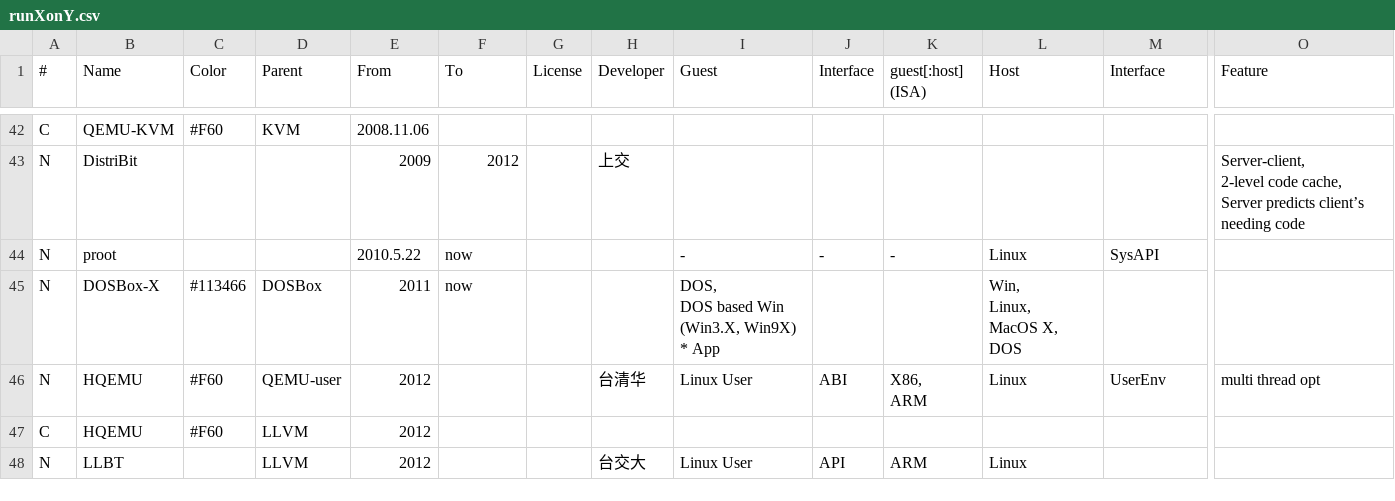
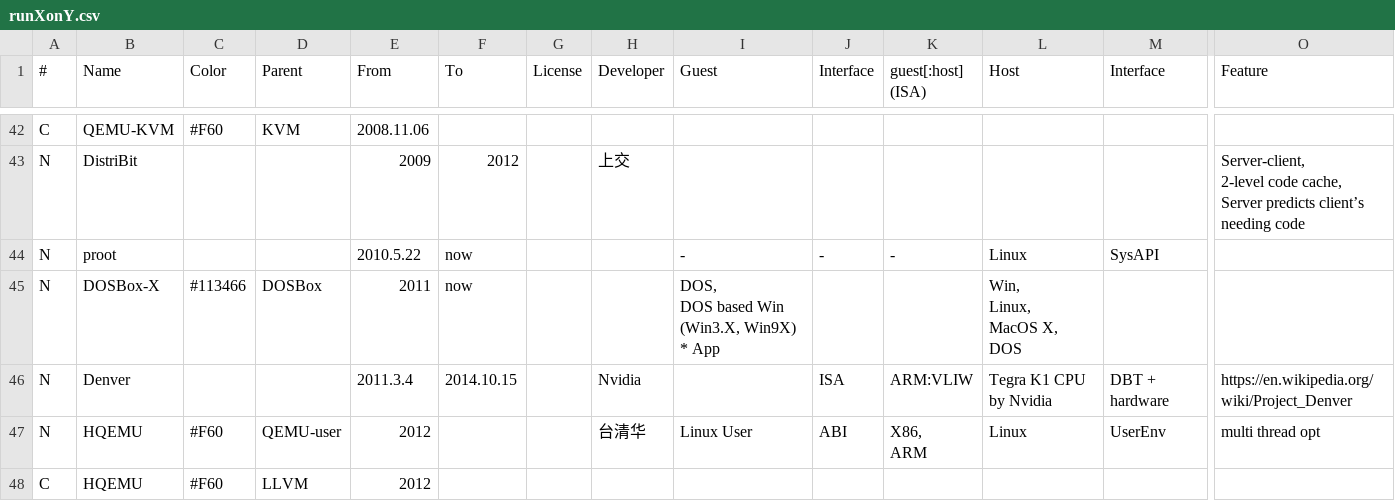
Before and after one commit to xieby1/runXonY, a CSV file: runXonY.csv, drawn as a sheet; only a part is shown, gaps mark what is left out; the shorter side is filled out with more unchanged rows; rows hold the shown columns only; the diff names each change by its address in the sheet, - before the commit and + after, or states it on an @@ line.

Commit message:
add Project Denver by Nvidia

```diff
--- a/runXonY.csv
+++ b/runXonY.csv
+row 46: N | Denver |  |  | 2011.3.4 | 2014.10.15 |  | Nvidia |  | ISA | ARM:VLIW | Tegra K1 CPU by Nvidia | DBT + hardware | https://en.wikipedia.org/wiki/Project_Denver
```
